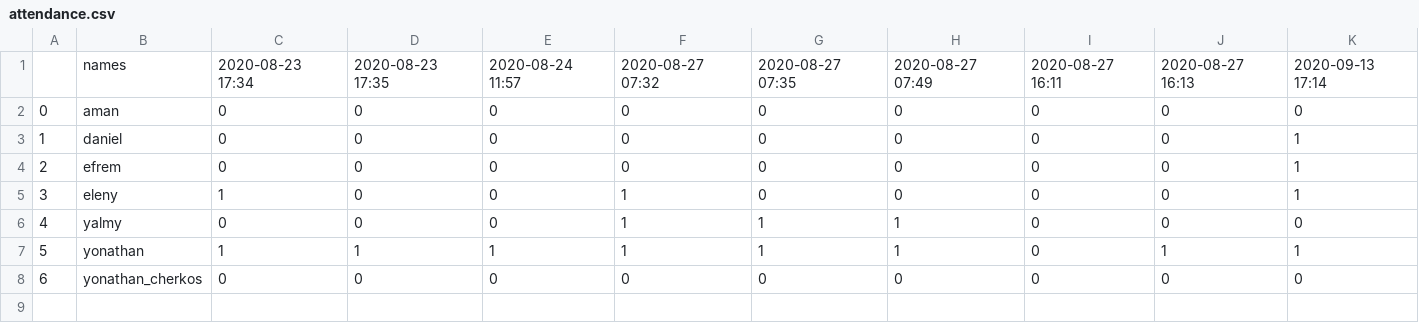
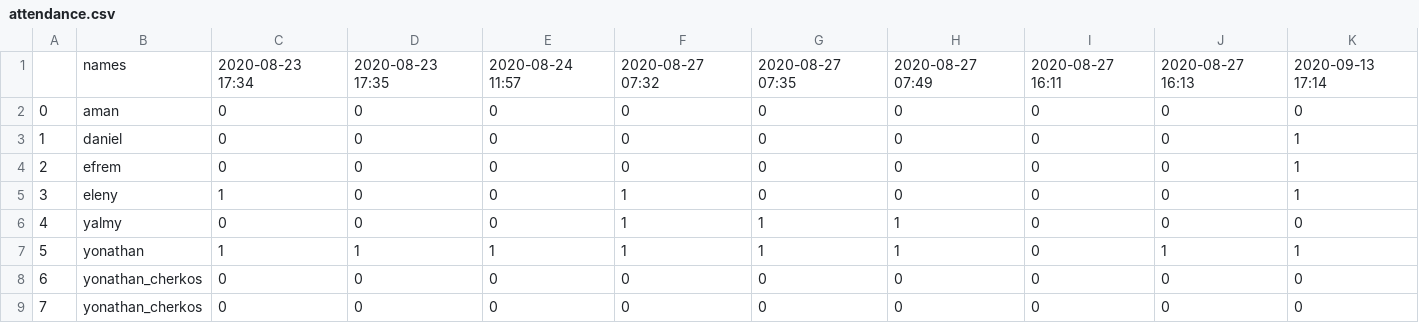
Before and after one commit to yonycherkos/automatic-classroom-attendance-system, a CSV file: output/attendance.csv, drawn as a sheet.

```diff
--- a/output/attendance.csv
+++ b/output/attendance.csv
@@ -8 +8,2 @@
 6,yonathan_cherkos,0,0,0,0,0,0,0,0,0
+7,yonathan_cherkos,0,0,0,0,0,0,0,0,0
```
Also changed, not shown: 5 other files.
